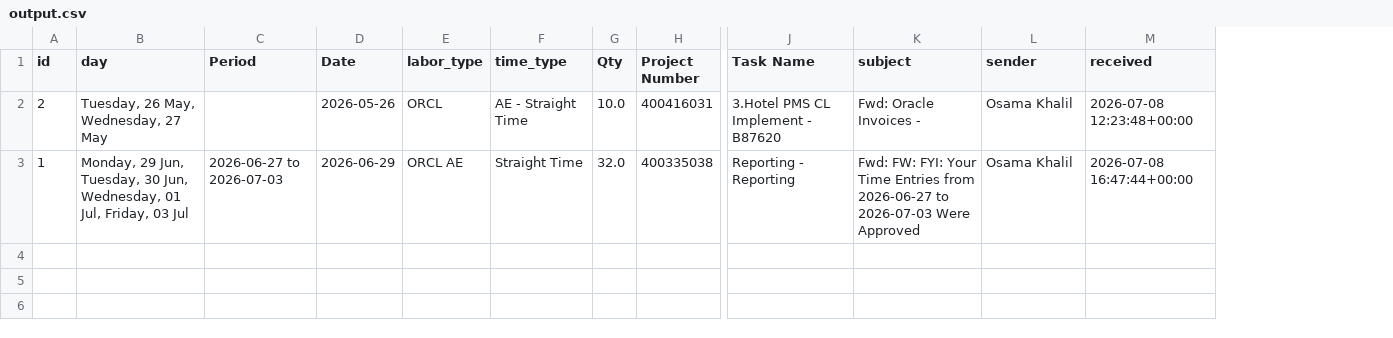
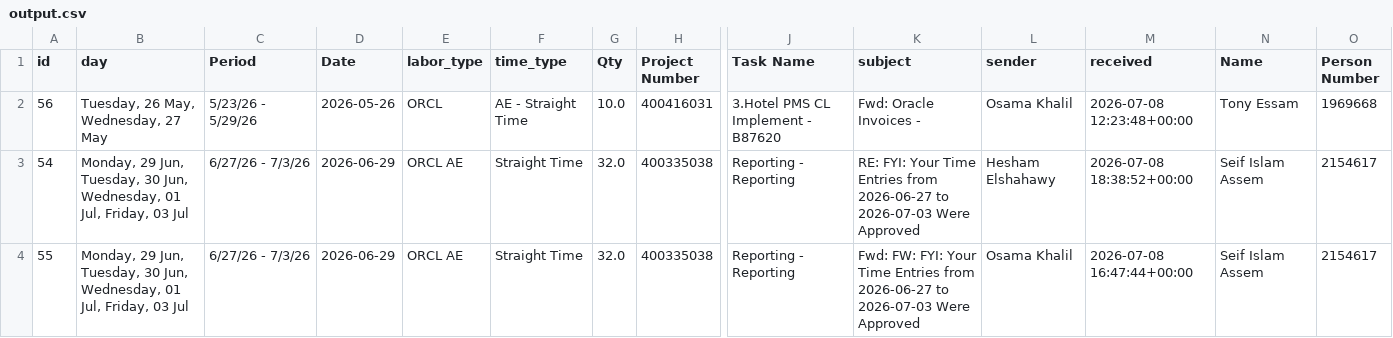
Before and after one commit to MostafaYMMA/ACT-Software-Project, a CSV file: output.csv, drawn as a sheet; only a part is shown, gaps mark what is left out; addresses are those after the commit; rows hold the shown columns only; the diff names each change by its address in the sheet, - before the commit and + after, or states it on an @@ line.

```diff
--- a/output.csv
+++ b/output.csv
+column N (Name), row 2: Tony Essam; row 4: Seif Islam Assem
+column O (Person Number), row 2: 1969668; row 4: 2154617
-A2 (id): 2
+A2 (id): 56
-C2 (Period): (empty)
+C2 (Period): 5/23/26 - 5/29/26
+row 3: 54 | Monday, 29 Jun, Tuesday, 30 Jun, Wednesday, 01 Jul, Friday, 03 Jul | 6/27/26 - 7/3/26 | 2026-06-29 | ORCL AE | Straight Time | 32.0 | 400335038 | Reporting - Reporting | RE: FYI: Your Time Entries from 2026-06-27 to 2026-07-03 Were Approved | Hesham Elshahawy | 2026-07-08 18:38:52+00:00 | Seif Islam Assem | 2154617
-A4 (id): 1
+A4 (id): 55
-C4 (Period): 2026-06-27 to 2026-07-03
+C4 (Period): 6/27/26 - 7/3/26
```
Also changed, not shown: 6 other files.
